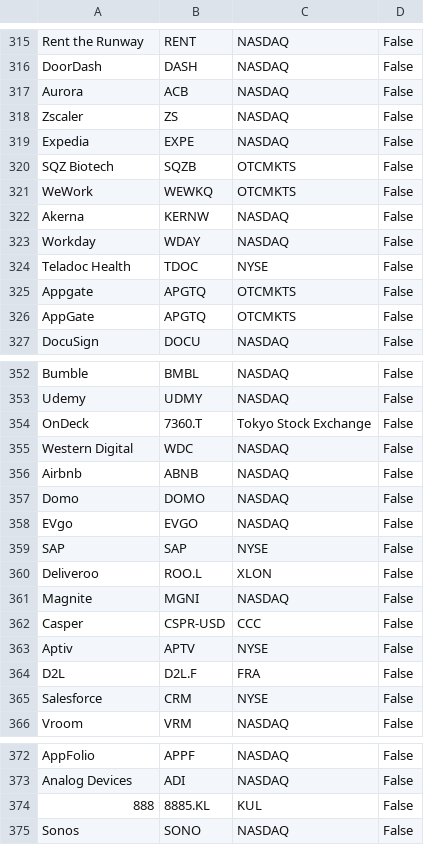
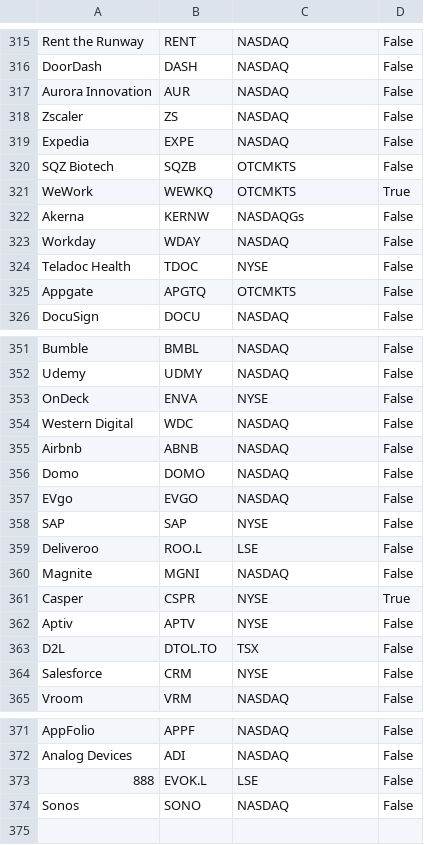
Before and after one commit to oliviazow/MOREresearch, a CSV file: data/publicCompanyTickers.csv, drawn as a sheet; only a part is shown, gaps mark what is left out; the diff covers the shown part only.

```diff
--- a/data/publicCompanyTickers.csv
+++ b/data/publicCompanyTickers.csv
@@ -316,3 +316,3 @@ Rent the Runway,RENT,NASDAQ,False
 DoorDash,DASH,NASDAQ,False
-Aurora,ACB,NASDAQ,False
+Aurora Innovation,AUR,NASDAQ,False
 Zscaler,ZS,NASDAQ,False
@@ -320,4 +320,4 @@ Expedia,EXPE,NASDAQ,False
 SQZ Biotech,SQZB,OTCMKTS,False
-WeWork,WEWKQ,OTCMKTS,False
-Akerna,KERNW,NASDAQ,False
+WeWork,WEWKQ,OTCMKTS,True
+Akerna,KERNW,NASDAQGs,False
 Workday,WDAY,NASDAQ,False
@@ -325,3 +325,2 @@ Teladoc Health,TDOC,NYSE,False
 Appgate,APGTQ,OTCMKTS,False
-AppGate,APGTQ,OTCMKTS,False
 DocuSign,DOCU,NASDAQ,False
@@ -353,3 +352,3 @@ Bumble,BMBL,NASDAQ,False
 Udemy,UDMY,NASDAQ,False
-OnDeck,7360.T,Tokyo Stock Exchange,False
+OnDeck,ENVA,NYSE,False
 Western Digital,WDC,NASDAQ,False
@@ -359,7 +358,7 @@ EVgo,EVGO,NASDAQ,False
 SAP,SAP,NYSE,False
-Deliveroo,ROO.L,XLON,False
+Deliveroo,ROO.L,LSE,False
 Magnite,MGNI,NASDAQ,False
-Casper,CSPR-USD,CCC,False
+Casper,CSPR,NYSE,True
 Aptiv,APTV,NYSE,False
-D2L,D2L.F,FRA,False
+D2L,DTOL.TO,TSX,False
 Salesforce,CRM,NYSE,False
@@ -373,3 +372,3 @@ AppFolio,APPF,NASDAQ,False
 Analog Devices,ADI,NASDAQ,False
-888,8885.KL,KUL,False
+888,EVOK.L,LSE,False
 Sonos,SONO,NASDAQ,False
```
Also changed, not shown: 7 edited cells elsewhere in this file, data/layoffData.csv, 2 other files.
